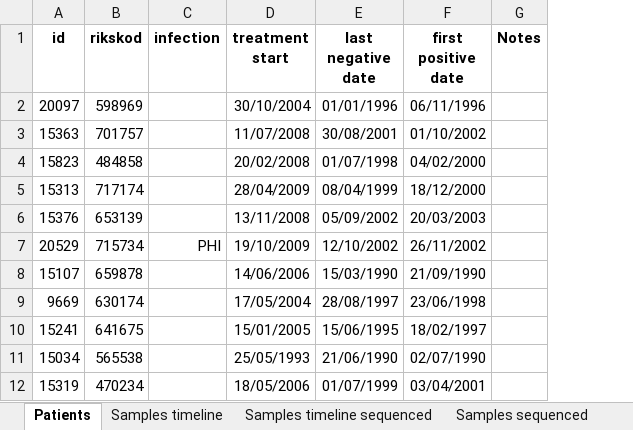
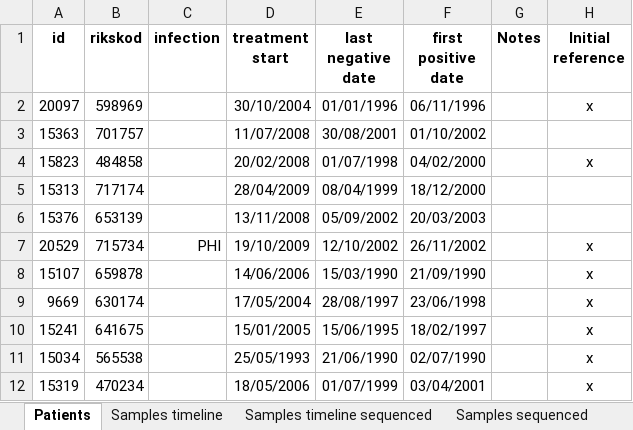
Before and after one commit to iosonofabio/hivwholeseq, an Excel workbook: hivwholeseq/tables/HIV_reservoir_all.xlsx, sheet Patients, drawn as a sheet; values as stored, in another font and other column widths than the file's, no borders; the diff names each change by its address in the sheet, - before the commit and + after, or states it on an @@ line.

```diff
--- a/hivwholeseq/tables/HIV_reservoir_all.xlsx (sheet Patients)
+++ b/hivwholeseq/tables/HIV_reservoir_all.xlsx (sheet Patients)
+column H (Initial reference), rows 2-12: x |  | x |  |  | x | x | x | x | x | x
```
Also changed, not shown: sheet Samples sequenced, sheet Samples timeline sequenced, sheet Sequencing runs, formulas that keep their value, 27 other files.
